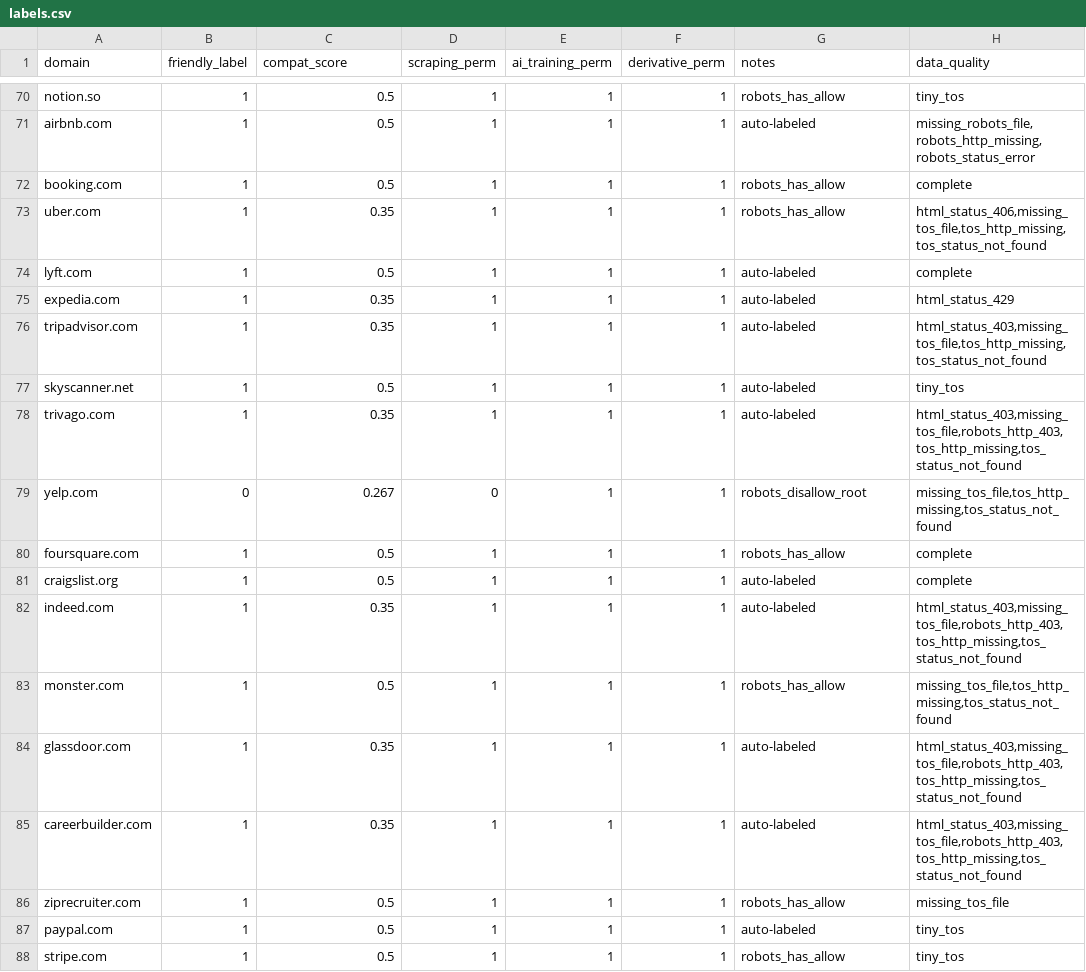
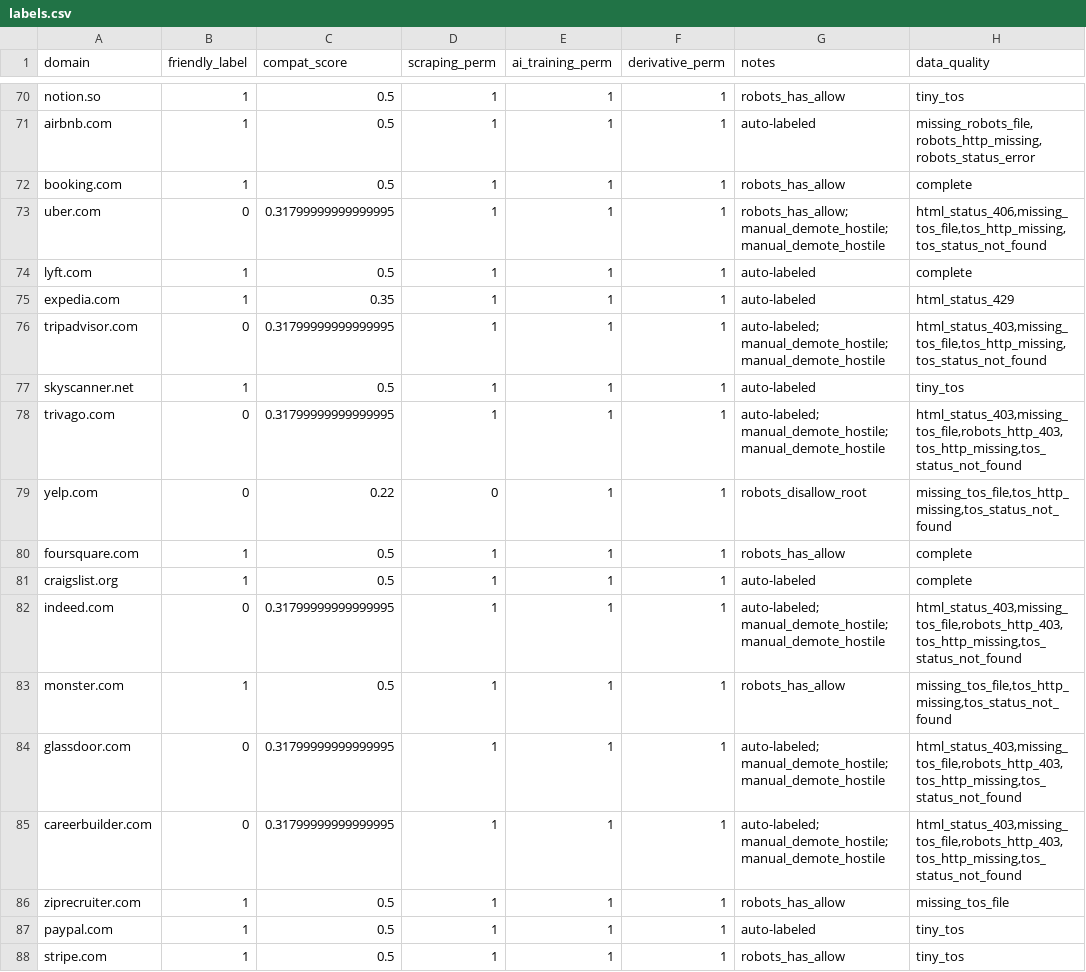
Before and after one commit to ratyagi/AI_agent_compatibility, a CSV file: data/processed/labels.csv, drawn as a sheet; only a part is shown, gaps mark what is left out; the diff covers the shown part only.

```diff
--- a/data/processed/labels.csv
+++ b/data/processed/labels.csv
@@ -72,15 +72,15 @@ airbnb.com,1,0.5,1,1,1,auto-labeled,"missing_robots_file,robots_http_missing,rob
 booking.com,1,0.5,1,1,1,robots_has_allow,complete
-uber.com,1,0.35,1,1,1,robots_has_allow,"html_status_406,missing_tos_file,tos_http_missing,tos_status_not_found"
+uber.com,0,0.31799999999999995,1,1,1,robots_has_allow; manual_demote_hostile; manual_demote_hostile,"html_status_406,missing_tos_file,tos_http_missing,tos_status_not_found"
 lyft.com,1,0.5,1,1,1,auto-labeled,complete
 expedia.com,1,0.35,1,1,1,auto-labeled,html_status_429
-tripadvisor.com,1,0.35,1,1,1,auto-labeled,"html_status_403,missing_tos_file,tos_http_missing,tos_status_not_found"
+tripadvisor.com,0,0.31799999999999995,1,1,1,auto-labeled; manual_demote_hostile; manual_demote_hostile,"html_status_403,missing_tos_file,tos_http_missing,tos_status_not_found"
 skyscanner.net,1,0.5,1,1,1,auto-labeled,tiny_tos
-trivago.com,1,0.35,1,1,1,auto-labeled,"html_status_403,missing_tos_file,robots_http_403,tos_http_missing,tos_status_not_found"
-yelp.com,0,0.267,0,1,1,robots_disallow_root,"missing_tos_file,tos_http_missing,tos_status_not_found"
+trivago.com,0,0.31799999999999995,1,1,1,auto-labeled; manual_demote_hostile; manual_demote_hostile,"html_status_403,missing_tos_file,robots_http_403,tos_http_missing,tos_status_not_found"
+yelp.com,0,0.22,0,1,1,robots_disallow_root,"missing_tos_file,tos_http_missing,tos_status_not_found"
 foursquare.com,1,0.5,1,1,1,robots_has_allow,complete
 craigslist.org,1,0.5,1,1,1,auto-labeled,complete
-indeed.com,1,0.35,1,1,1,auto-labeled,"html_status_403,missing_tos_file,robots_http_403,tos_http_missing,tos_status_not_found"
+indeed.com,0,0.31799999999999995,1,1,1,auto-labeled; manual_demote_hostile; manual_demote_hostile,"html_status_403,missing_tos_file,robots_http_403,tos_http_missing,tos_status_not_found"
 monster.com,1,0.5,1,1,1,robots_has_allow,"missing_tos_file,tos_http_missing,tos_status_not_found"
-glassdoor.com,1,0.35,1,1,1,auto-labeled,"html_status_403,missing_tos_file,robots_http_403,tos_http_missing,tos_status_not_found"
-careerbuilder.com,1,0.35,1,1,1,auto-labeled,"html_status_403,missing_tos_file,robots_http_403,tos_http_missing,tos_status_not_found"
+glassdoor.com,0,0.31799999999999995,1,1,1,auto-labeled; manual_demote_hostile; manual_demote_hostile,"html_status_403,missing_tos_file,robots_http_403,tos_http_missing,tos_status_not_found"
+careerbuilder.com,0,0.31799999999999995,1,1,1,auto-labeled; manual_demote_hostile; manual_demote_hostile,"html_status_403,missing_tos_file,robots_http_403,tos_http_missing,tos_status_not_found"
 ziprecruiter.com,1,0.5,1,1,1,robots_has_allow,missing_tos_file
```
Also changed, not shown: 102 edited cells elsewhere in this file, data/processed/clf_results.csv, data/processed/reg_results.csv, 29 other files.
